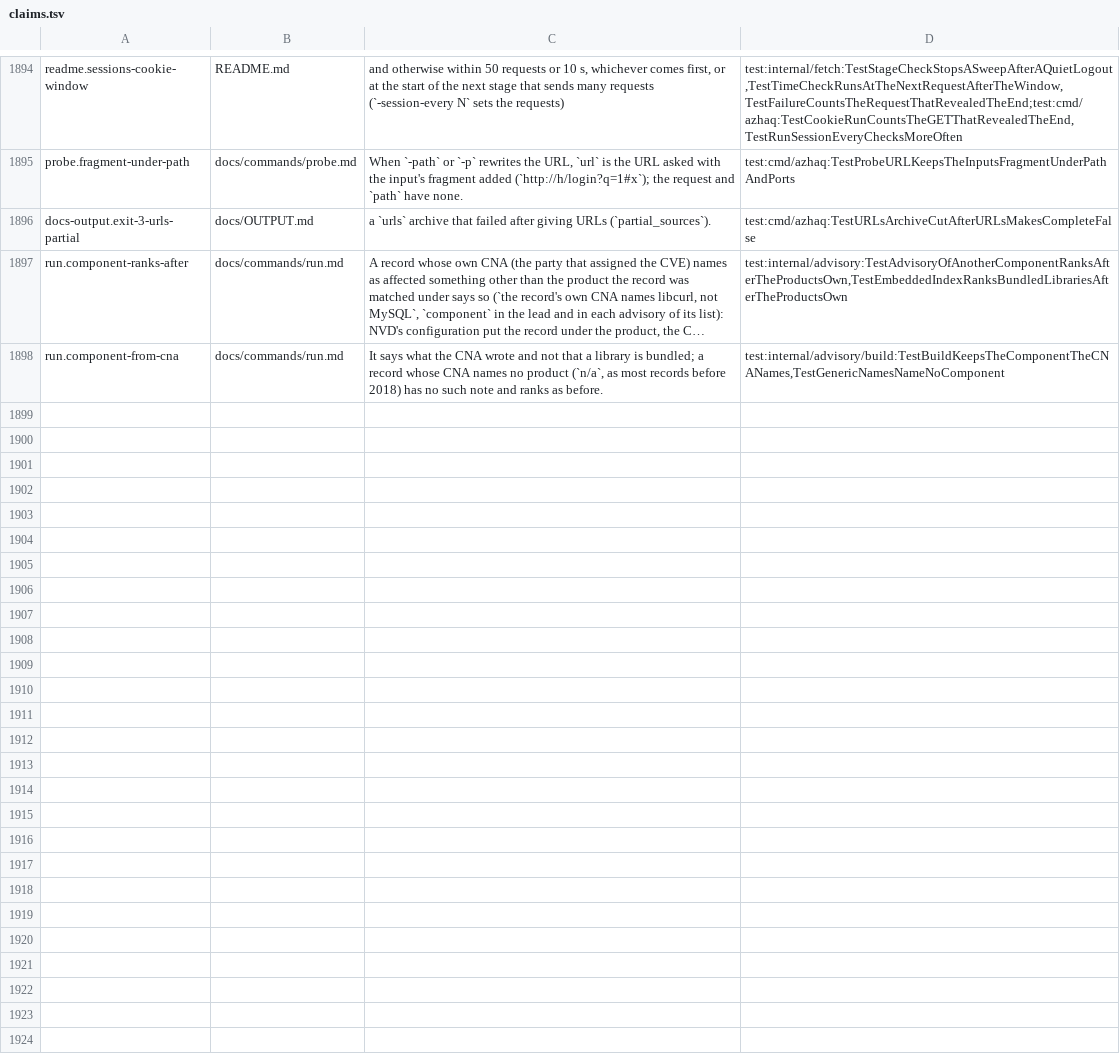
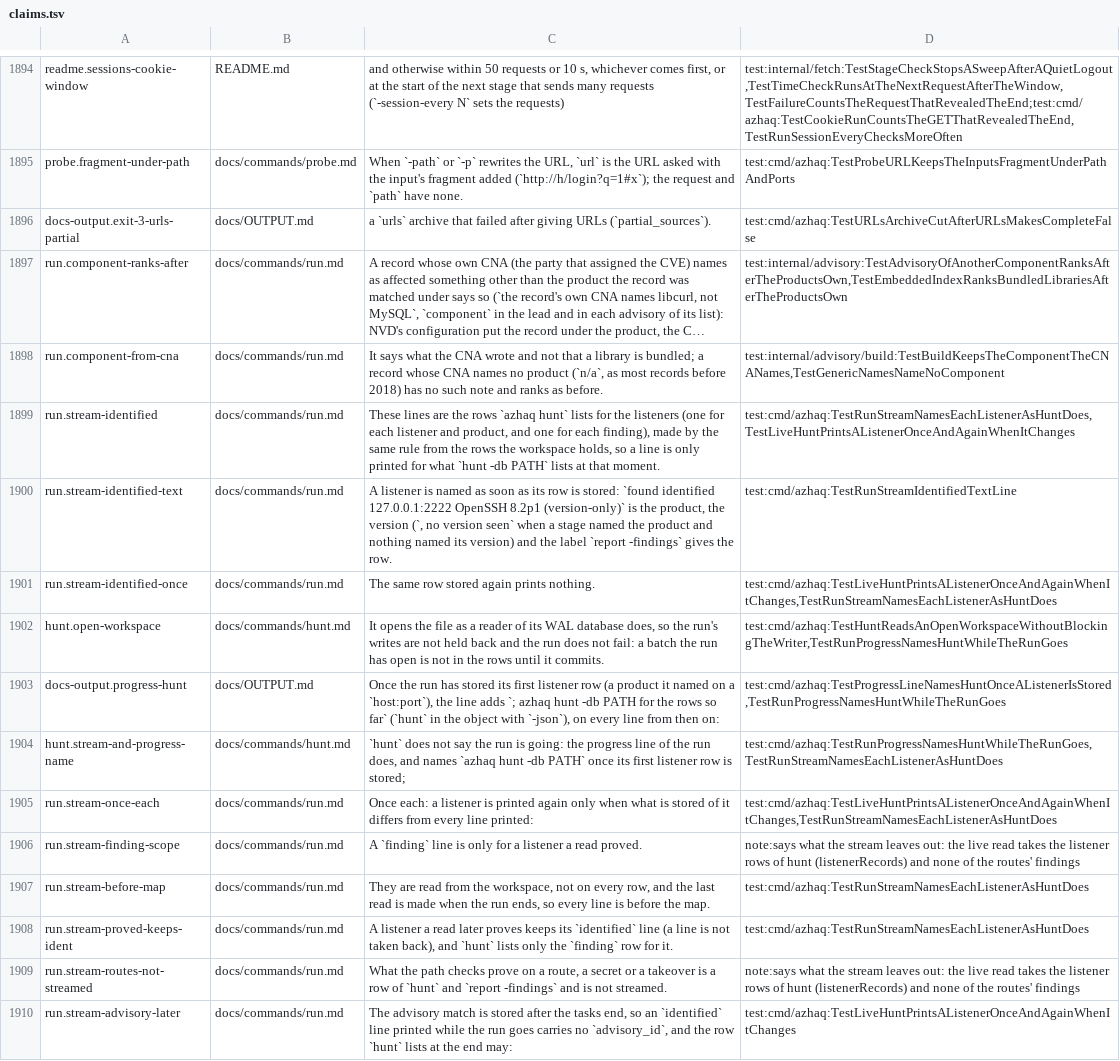
Before and after one commit to lilsadfoqs/azhaq, a TSV file: docs/claims.tsv, drawn as a sheet; only a part is shown, gaps mark what is left out; long unchanged cells end in …; the diff names each change by its address in the sheet, - before the commit and + after, or states it on an @@ line.

Commit message:
feat(run): stream each listener as it is named, with hunt's rows
Fixes #473

```diff
--- a/docs/claims.tsv
+++ b/docs/claims.tsv
+row 1899: run.stream-identified | docs/commands/run.md | These lines are the rows `azhaq hunt` lists for the listeners (one for each listener and product, and one for each finding), made by the same rule from the rows the workspace holds, so a line is only printed for what `hunt -db PATH` lists at that moment. | test:cmd/azhaq:TestRunStreamNamesEachListenerAsHuntDoes,TestLiveHuntPrintsAListenerOnceAndAgainWhenItChanges
+row 1900: run.stream-identified-text | docs/commands/run.md | A listener is named as soon as its row is stored: `found identified 127.0.0.1:2222 OpenSSH 8.2p1 (version-only)` is the product, the version (`, no version seen` when a stage named the product and nothing named its version) and the label `report -findings` gives the row. | test:cmd/azhaq:TestRunStreamIdentifiedTextLine
+row 1901: run.stream-identified-once | docs/commands/run.md | The same row stored again prints nothing. | test:cmd/azhaq:TestLiveHuntPrintsAListenerOnceAndAgainWhenItChanges,TestRunStreamNamesEachListenerAsHuntDoes
+row 1902: hunt.open-workspace | docs/commands/hunt.md | It opens the file as a reader of its WAL database does, so the run's writes are not held back and the run does not fail: a batch the run has open is not in the rows until it commits. | test:cmd/azhaq:TestHuntReadsAnOpenWorkspaceWithoutBlockingTheWriter,TestRunProgressNamesHuntWhileTheRunGoes
+row 1903: docs-output.progress-hunt | docs/OUTPUT.md | Once the run has stored its first listener row (a product it named on a `host:port`), the line adds `; azhaq hunt -db PATH for the rows so far` (`hunt` in the object with `-json`), on every line from then on: | test:cmd/azhaq:TestProgressLineNamesHuntOnceAListenerIsStored,TestRunProgressNamesHuntWhileTheRunGoes
+row 1904: hunt.stream-and-progress-name | docs/commands/hunt.md | `hunt` does not say the run is going: the progress line of the run does, and names `azhaq hunt -db PATH` once its first listener row is stored; | test:cmd/azhaq:TestRunProgressNamesHuntWhileTheRunGoes,TestRunStreamNamesEachListenerAsHuntDoes
+row 1905: run.stream-once-each | docs/commands/run.md | Once each: a listener is printed again only when what is stored of it differs from every line printed: | test:cmd/azhaq:TestLiveHuntPrintsAListenerOnceAndAgainWhenItChanges,TestRunStreamNamesEachListenerAsHuntDoes
+row 1906: run.stream-finding-scope | docs/commands/run.md | A `finding` line is only for a listener a read proved. | note:says what the stream leaves out: the live read takes the listener rows of hunt (listenerRecords) and none of the routes' findings
+row 1907: run.stream-before-map | docs/commands/run.md | They are read from the workspace, not on every row, and the last read is made when the run ends, so every line is before the map. | test:cmd/azhaq:TestRunStreamNamesEachListenerAsHuntDoes
+row 1908: run.stream-proved-keeps-ident | docs/commands/run.md | A listener a read later proves keeps its `identified` line (a line is not taken back), and `hunt` lists only the `finding` row for it. | test:cmd/azhaq:TestRunStreamNamesEachListenerAsHuntDoes
+row 1909: run.stream-routes-not-streamed | docs/commands/run.md | What the path checks prove on a route, a secret or a takeover is a row of `hunt` and `report -findings` and is not streamed. | note:says what the stream leaves out: the live read takes the listener rows of hunt (listenerRecords) and none of the routes' findings
+row 1910: run.stream-advisory-later | docs/commands/run.md | The advisory match is stored after the tasks end, so an `identified` line printed while the run goes carries no `advisory_id`, and the row `hunt` lists at the end may: | test:cmd/azhaq:TestLiveHuntPrintsAListenerOnceAndAgainWhenItChanges
```
Also changed, not shown: 16 other files.
